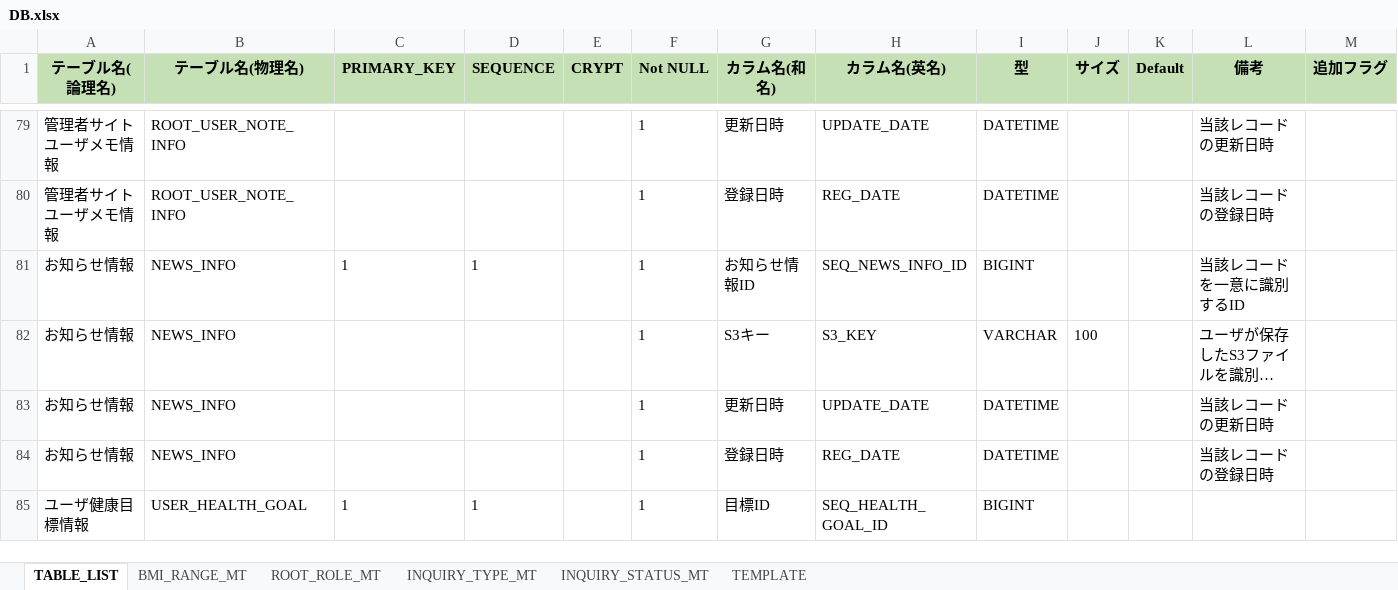
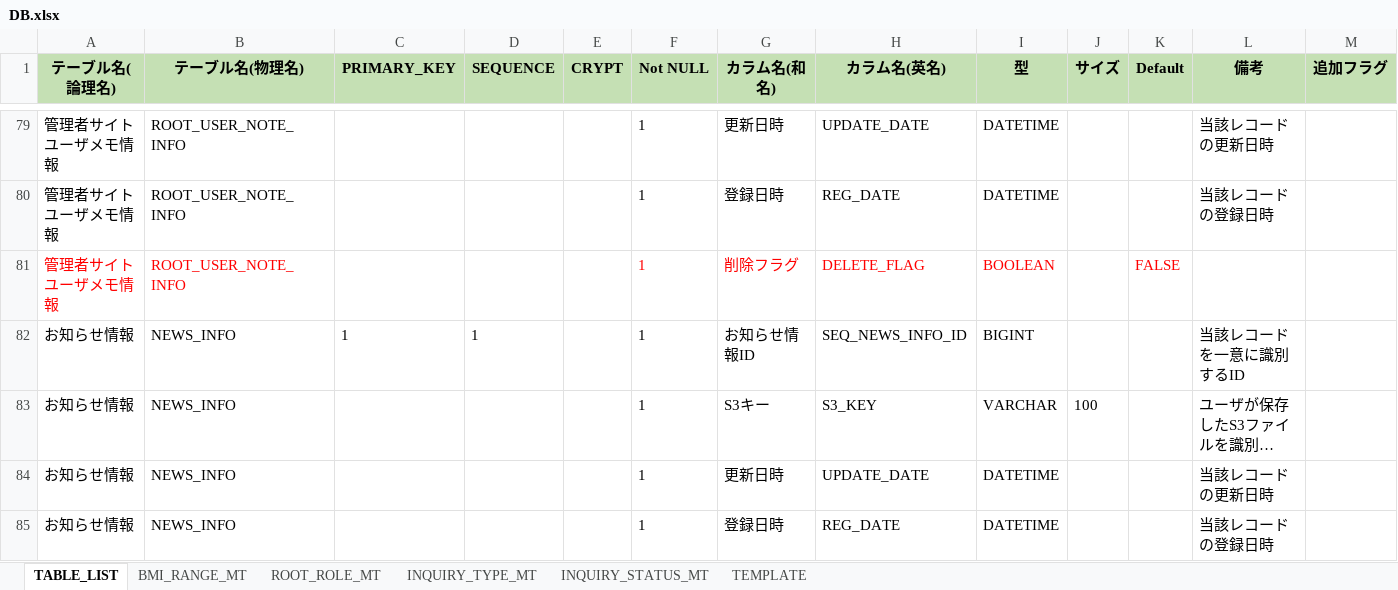
Before and after one commit to kohei-okazaki/work-3g, an Excel workbook: ha-asset/02_db/DB.xlsx, sheet TABLE_LIST, drawn as a sheet; only a part is shown, gaps mark what is left out; the shorter side is filled out with more unchanged rows; long unchanged cells end in …; values as stored, in another font and other column widths than the file's, no borders; the diff covers the shown part only; the diff names each change by its address in the sheet, - before the commit and + after, or states it on an @@ line.

```diff
--- a/ha-asset/02_db/DB.xlsx (sheet TABLE_LIST)
+++ b/ha-asset/02_db/DB.xlsx (sheet TABLE_LIST)
+row 81: 管理者サイトユーザメモ情報 | ROOT_USER_NOTE_INFO |  |  |  | 1 | 削除フラグ | DELETE_FLAG | BOOLEAN |  | FALSE
```
Also changed, not shown: 1 added row and 4 edited cells elsewhere in this sheet, 27 other files.
